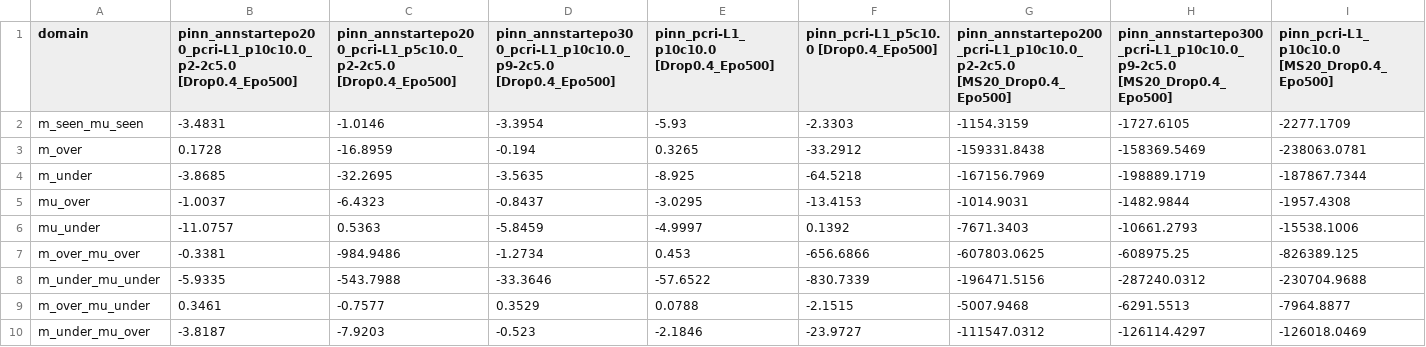
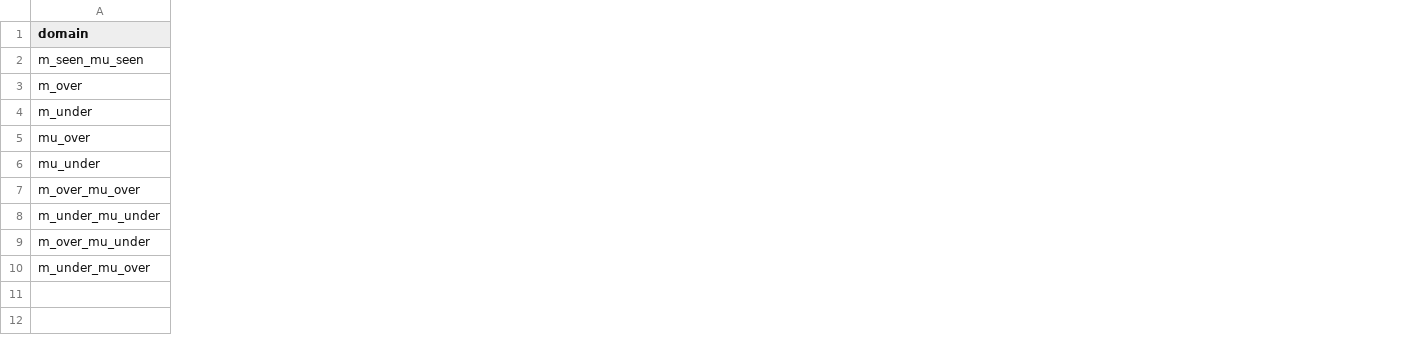
Before and after one commit to koyo-8144/offline_training_phypush, a CSV file: comparison_results/net_f_r2_wide.csv, drawn as a sheet; only a part is shown; removed rows and columns are numbered as before the commit, all else as after; the diff covers the shown part only; the diff names each change by its address in the sheet, - before the commit and + after, or states it on an @@ line.

Commit message:
process real result and hybrid loss

```diff
--- a/comparison_results/net_f_r2_wide.csv
+++ b/comparison_results/net_f_r2_wide.csv
-column B, rows 1-10: pinn_annstartepo200_pcri-L1_p10c10.0_p2-2c5.0 [Drop0.4_Epo500] | -3.4831 | 0.1728 | -3.8685 | -1.0037 | -11.0757 | -0.3381 | -5.9335 | 0.3461 | -3.8187
-column C, rows 1-10: pinn_annstartepo200_pcri-L1_p5c10.0_p2-2c5.0 [Drop0.4_Epo500] | -1.0146 | -16.8959 | -32.2695 | -6.4323 | 0.5363 | -984.9486 | -543.7988 | -0.7577 | -7.9203
-column D, rows 1-10: pinn_annstartepo300_pcri-L1_p10c10.0_p9-2c5.0 [Drop0.4_Epo500] | -3.3954 | -0.194 | -3.5635 | -0.8437 | -5.8459 | -1.2734 | -33.3646 | 0.3529 | -0.523
-column E, rows 1-10: pinn_pcri-L1_p10c10.0 [Drop0.4_Epo500] | -5.93 | 0.3265 | -8.925 | -3.0295 | -4.9997 | 0.453 | -57.6522 | 0.0788 | -2.1846
-column F, rows 1-10: pinn_pcri-L1_p5c10.0 [Drop0.4_Epo500] | -2.3303 | -33.2912 | -64.5218 | -13.4153 | 0.1392 | -656.6866 | -830.7339 | -2.1515 | -23.9727
-column G, rows 1-10: pinn_annstartepo200_pcri-L1_p10c10.0_p2-2c5.0 [MS20_Drop0.4_Epo500] | -1154.3159 | -159331.8438 | -167156.7969 | -1014.9031 | -7671.3403 | -607803.0625 | -196471.5156 | -5007.9468 | -111547.0312
-column H, rows 1-10: pinn_annstartepo300_pcri-L1_p10c10.0_p9-2c5.0 [MS20_Drop0.4_Epo500] | -1727.6105 | -158369.5469 | -198889.1719 | -1482.9844 | -10661.2793 | -608975.25 | -287240.0312 | -6291.5513 | -126114.4297
-column I, rows 1-10: pinn_pcri-L1_p10c10.0 [MS20_Drop0.4_Epo500] | -2277.1709 | -238063.0781 | -187867.7344 | -1957.4308 | -15538.1006 | -826389.125 | -230704.9688 | -7964.8877 | -126018.0469
```
Also changed, not shown: 1 added column, 9 removed columns and 1 edited cell elsewhere in this file, comparison_results/fric_r2_wide.csv, comparison_results/mass_smape_wide.csv, 37 other files.
